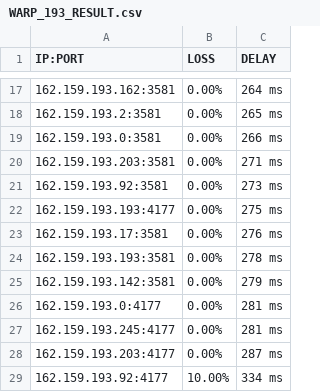
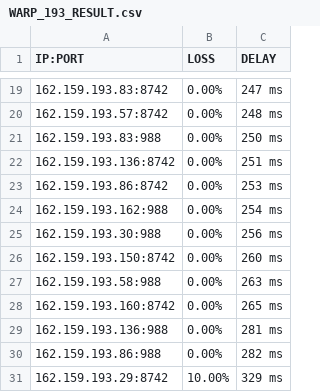
Before and after one commit to blesdmm/WARP2sub, a CSV file: WARP_193_RESULT.csv, drawn as a sheet; only a part is shown, gaps mark what is left out; the diff covers the shown part only.

```diff
--- a/WARP_193_RESULT.csv
+++ b/WARP_193_RESULT.csv
@@ -17,13 +19,13 @@ IP:PORT, LOSS, DELAY
-162.159.193.162:3581,0.00%,264 ms
-162.159.193.2:3581,0.00%,265 ms
-162.159.193.0:3581,0.00%,266 ms
-162.159.193.203:3581,0.00%,271 ms
-162.159.193.92:3581,0.00%,273 ms
-162.159.193.193:4177,0.00%,275 ms
-162.159.193.17:3581,0.00%,276 ms
-162.159.193.193:3581,0.00%,278 ms
-162.159.193.142:3581,0.00%,279 ms
-162.159.193.0:4177,0.00%,281 ms
-162.159.193.245:4177,0.00%,281 ms
-162.159.193.203:4177,0.00%,287 ms
-162.159.193.92:4177,10.00%,334 ms
+162.159.193.83:8742,0.00%,247 ms
+162.159.193.57:8742,0.00%,248 ms
+162.159.193.83:988,0.00%,250 ms
+162.159.193.136:8742,0.00%,251 ms
+162.159.193.86:8742,0.00%,253 ms
+162.159.193.162:988,0.00%,254 ms
+162.159.193.30:988,0.00%,256 ms
+162.159.193.150:8742,0.00%,260 ms
+162.159.193.58:988,0.00%,263 ms
+162.159.193.160:8742,0.00%,265 ms
+162.159.193.136:988,0.00%,281 ms
+162.159.193.86:988,0.00%,282 ms
+162.159.193.29:8742,10.00%,329 ms
```
Also changed, not shown: 2 added rows and 30 edited cells elsewhere in this file, WARP_BEST_RESULT.csv, WARP_DIFF_RESULT.csv, 3 other files.
